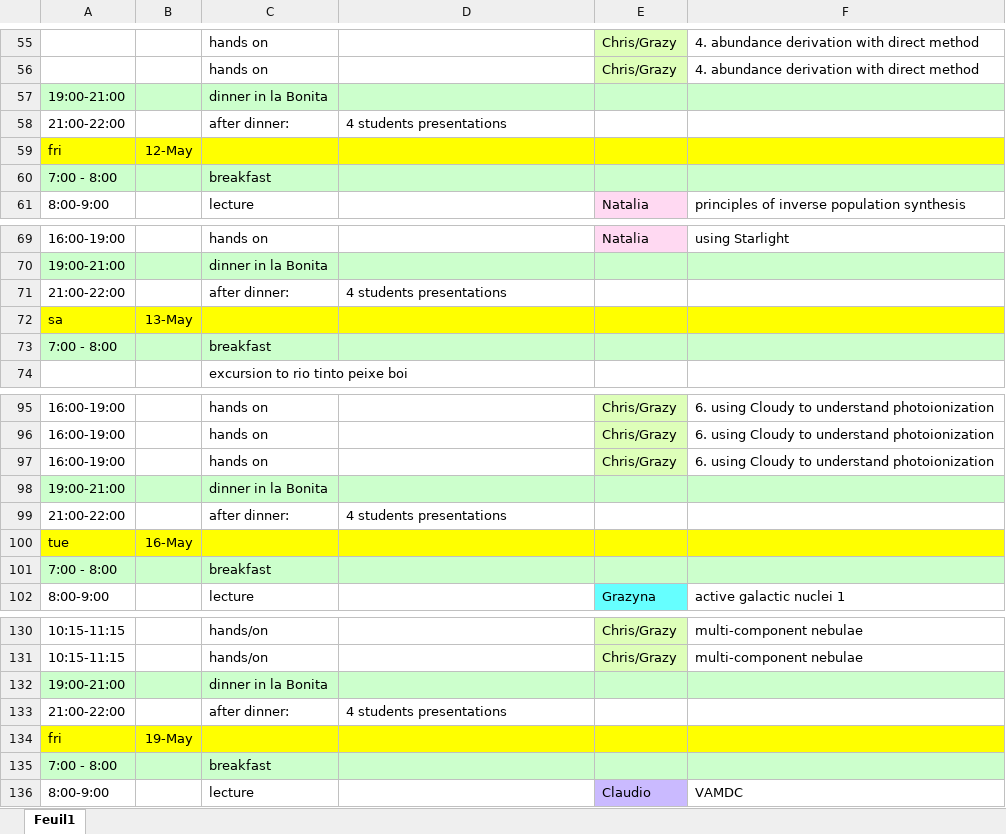
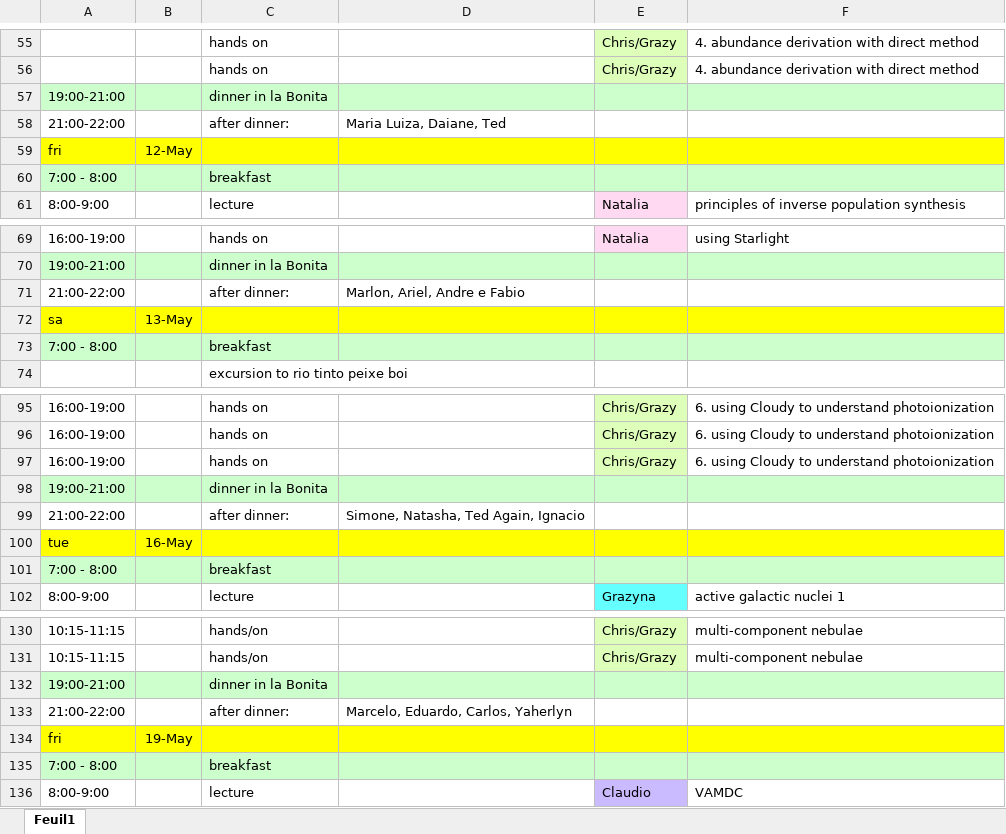
Before and after one commit to Morisset/NEBULATOM-tools, an Excel workbook: Misc/nebulatom3_program.xlsx, sheet Feuil1, drawn as a sheet; only a part is shown, gaps mark what is left out; values as stored, in another font and other column widths than the file's, no borders; the diff names each change by its address in the sheet, - before the commit and + after, or states it on an @@ line.

Commit message:
add student names

```diff
--- a/Misc/nebulatom3_program.xlsx (sheet Feuil1)
+++ b/Misc/nebulatom3_program.xlsx (sheet Feuil1)
-D58: 4 students presentations
+D58: Maria Luiza, Daiane, Ted
-D71: 4 students presentations
+D71: Marlon, Ariel, Andre e Fabio
-D99: 4 students presentations
+D99: Simone, Natasha, Ted Again, Ignacio
-D133: 4 students presentations
+D133: Marcelo, Eduardo, Carlos, Yaherlyn
```
